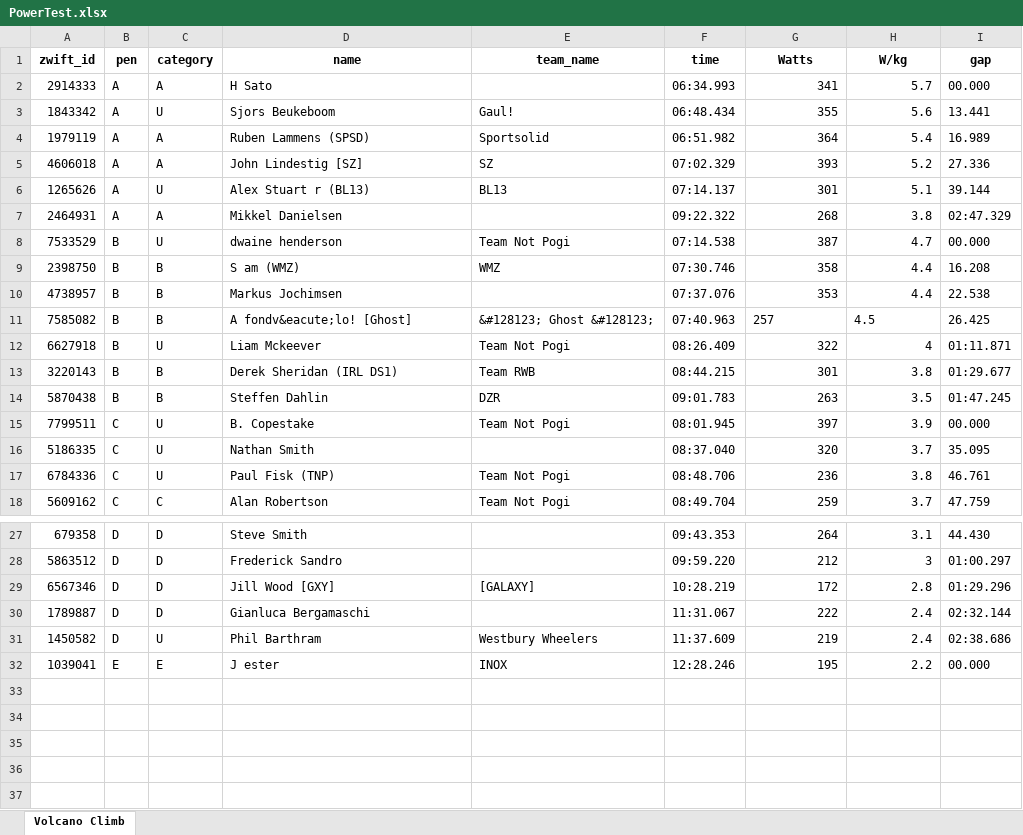
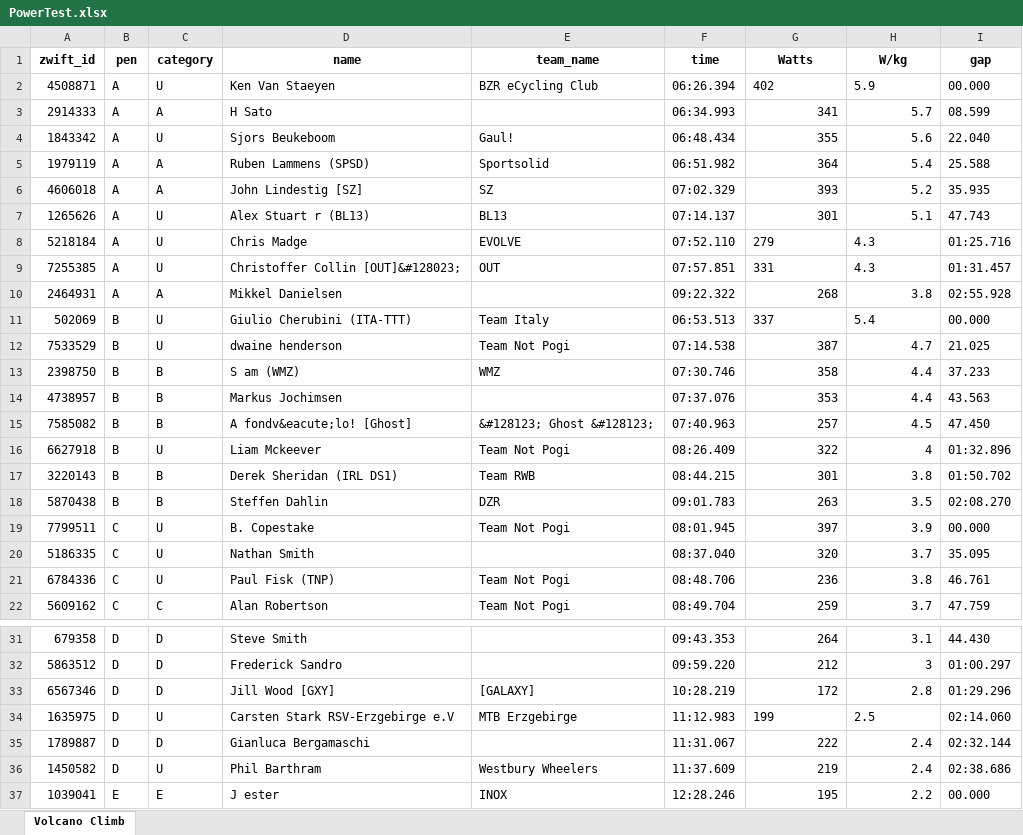
Before and after one commit to gleesonm1/TNP_results, an Excel workbook: PowerTest/PowerTest.xlsx, sheet Volcano Climb, drawn as a sheet; only a part is shown, gaps mark what is left out; values as stored, in another font and other column widths than the file's, no borders; addresses are those after the commit; the diff names each change by its address in the sheet, - before the commit and + after, or states it on an @@ line.

Commit message:
fri morn

```diff
--- a/PowerTest/PowerTest.xlsx (sheet Volcano Climb)
+++ b/PowerTest/PowerTest.xlsx (sheet Volcano Climb)
+row 2: 4508871 | A | U | Ken Van Staeyen | BZR eCycling Club | 06:26.394 | 402 | 5.9 | 00.000
-I3 (gap): 00.000
+I3 (gap): 08.599
-I4 (gap): 13.441
+I4 (gap): 22.040
-I5 (gap): 16.989
+I5 (gap): 25.588
-I6 (gap): 27.336
+I6 (gap): 35.935
-I7 (gap): 39.144
+I7 (gap): 47.743
+row 8: 5218184 | A | U | Chris Madge | EVOLVE | 07:52.110 | 279 | 4.3 | 01:25.716
+row 9: 7255385 | A | U | Christoffer Collin [OUT]&#128023; | OUT | 07:57.851 | 331 | 4.3 | 01:31.457
-I10 (gap): 02:47.329
+I10 (gap): 02:55.928
+row 11: 502069 | B | U | Giulio Cherubini (ITA-TTT) | Team Italy | 06:53.513 | 337 | 5.4 | 00.000
-I12 (gap): 00.000
+I12 (gap): 21.025
-I13 (gap): 16.208
+I13 (gap): 37.233
-I14 (gap): 22.538
+I14 (gap): 43.563
-G15:H15 alignment: left
+G15:H15 alignment: right
-I15 (gap): 26.425
+I15 (gap): 47.450
-I16 (gap): 01:11.871
+I16 (gap): 01:32.896
-I17 (gap): 01:29.677
+I17 (gap): 01:50.702
-I18 (gap): 01:47.245
+I18 (gap): 02:08.270
+row 34: 1635975 | D | U | Carsten Stark RSV-Erzgebirge e.V | MTB Erzgebirge | 11:12.983 | 199 | 2.5 | 02:14.060
```
